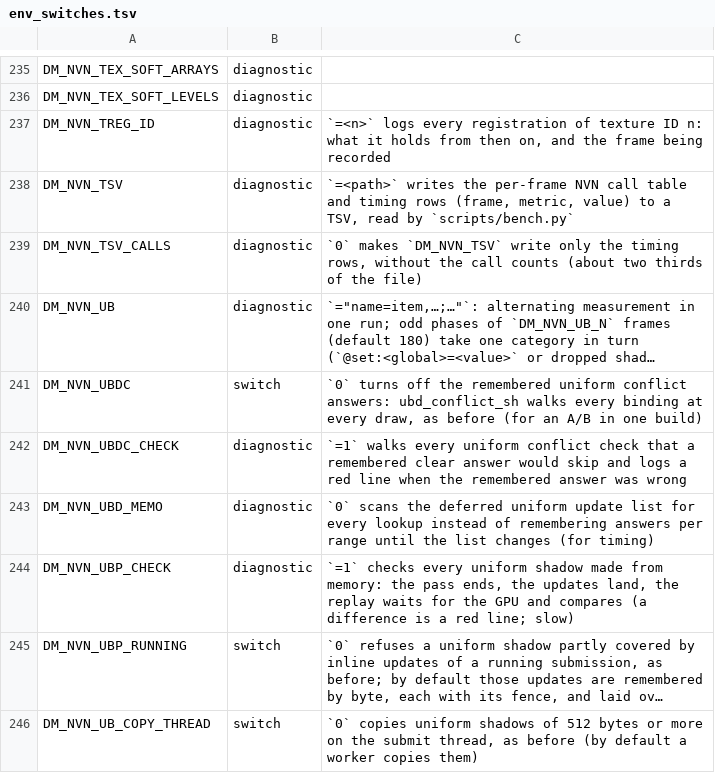
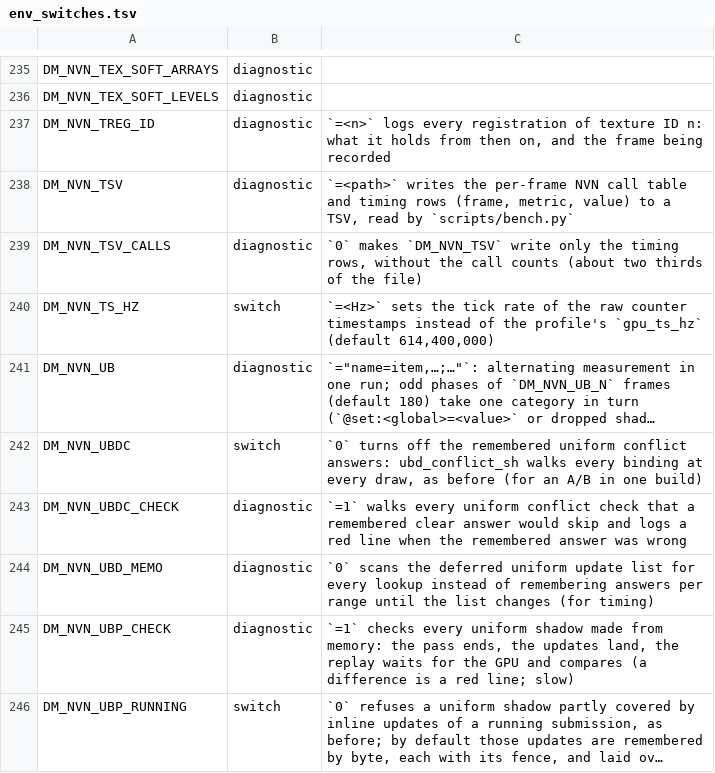
Before and after one commit to Tizzle2x/treekid, a TSV file: docs/env_switches.tsv, drawn as a sheet; only a part is shown, gaps mark what is left out; the shorter side is filled out with more unchanged rows; long unchanged cells end in …; the diff names each change by its address in the sheet, - before the commit and + after, or states it on an @@ line.

Commit message:
Profile key gpu_ts_hz: the tick rate of the raw counter timestamps (default 614.4 MHz, unchanged); a Switch 2 game that reads reports at the system counter rate (Ocarina of Time) had its wind and particle time step 19.66 times too large
(cherry picked from commit 175b6b881d681580e4549c67391ffc272f33eeb5)

```diff
--- a/docs/env_switches.tsv
+++ b/docs/env_switches.tsv
+row 240: DM_NVN_TS_HZ | switch | `=<Hz>` sets the tick rate of the raw counter timestamps instead of the profile's `gpu_ts_hz` (default 614,400,000)
```
Also changed, not shown: 7 other files.
